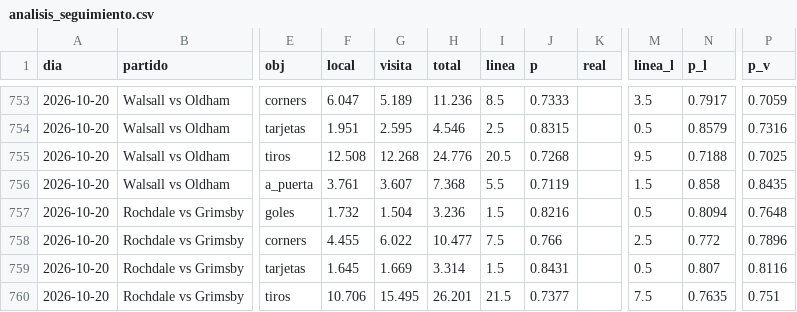
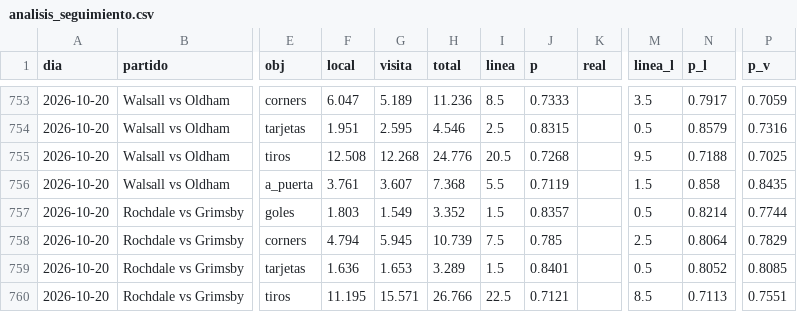
Before and after one commit to HectorMontiel/mundial-2026-predictor, a CSV file: analisis_seguimiento.csv, drawn as a sheet; only a part is shown, gaps mark what is left out; the diff covers the shown part only; the diff names each change by its address in the sheet, - before the commit and + after, or states it on an @@ line.

```diff
--- a/analisis_seguimiento.csv
+++ b/analisis_seguimiento.csv
-F757 (local): 1.732
+F757 (local): 1.803
-G757 (visita): 1.504
+G757 (visita): 1.549
-H757 (total): 3.236
+H757 (total): 3.352
-J757 (p): 0.8216
+J757 (p): 0.8357
-N757 (p_l): 0.8094
+N757 (p_l): 0.8214
-P757 (p_v): 0.7648
+P757 (p_v): 0.7744
-F758 (local): 4.455
+F758 (local): 4.794
-G758 (visita): 6.022
+G758 (visita): 5.945
-H758 (total): 10.477
+H758 (total): 10.739
-J758 (p): 0.766
+J758 (p): 0.785
-N758 (p_l): 0.772
+N758 (p_l): 0.8064
-P758 (p_v): 0.7896
+P758 (p_v): 0.7829
-F759 (local): 1.645
+F759 (local): 1.636
-G759 (visita): 1.669
+G759 (visita): 1.653
-H759 (total): 3.314
+H759 (total): 3.289
-J759 (p): 0.8431
+J759 (p): 0.8401
-N759 (p_l): 0.807
+N759 (p_l): 0.8052
-P759 (p_v): 0.8116
+P759 (p_v): 0.8085
-F760 (local): 10.706
+F760 (local): 11.195
-G760 (visita): 15.495
+G760 (visita): 15.571
-H760 (total): 26.201
+H760 (total): 26.766
-I760 (linea): 21.5
+I760 (linea): 22.5
-J760 (p): 0.7377
+J760 (p): 0.7121
-M760 (linea_l): 7.5
+M760 (linea_l): 8.5
-N760 (p_l): 0.7635
+N760 (p_l): 0.7113
-P760 (p_v): 0.751
+P760 (p_v): 0.7551
```
Also changed, not shown: 7 edited cells elsewhere in this file, remates_fotmob_equipos.csv, senal_bajas.csv, 21 other files.
